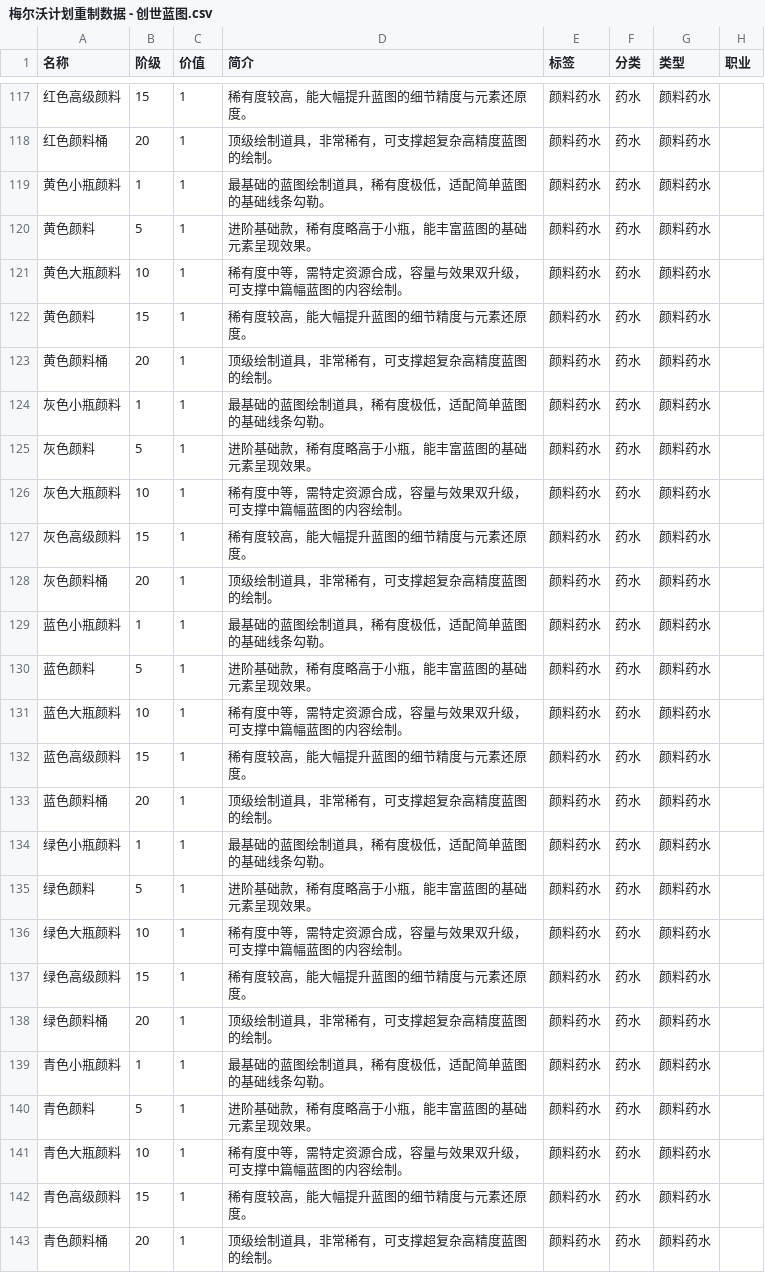
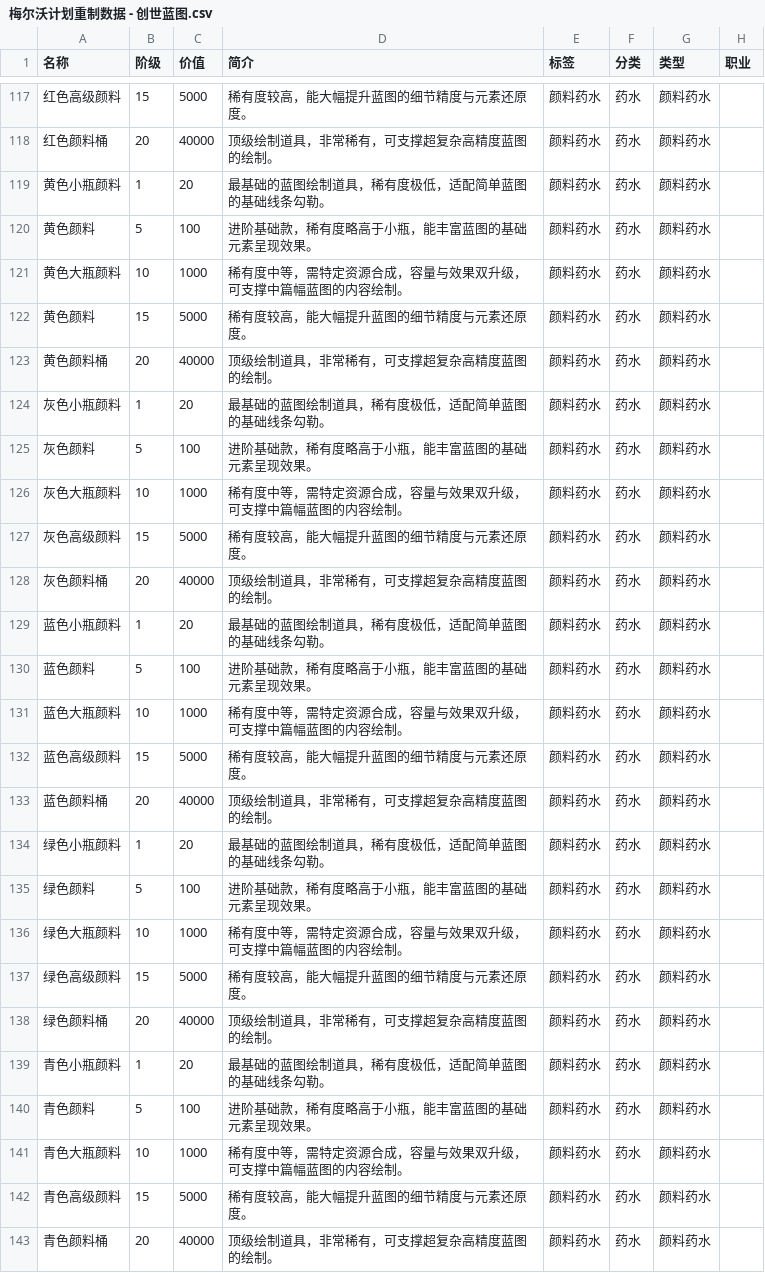
Before and after one commit to DUO003/Melvor-Plan, a CSV file: 表格/梅尔沃计划重制数据 - 创世蓝图.csv, drawn as a sheet; only a part is shown, gaps mark what is left out; the diff covers the shown part only; the diff names each change by its address in the sheet, - before the commit and + after, or states it on an @@ line.

```diff
--- a/表格/梅尔沃计划重制数据 - 创世蓝图.csv
+++ b/表格/梅尔沃计划重制数据 - 创世蓝图.csv
-C117 (价值): 1
+C117 (价值): 5000
-C118 (价值): 1
+C118 (价值): 40000
-C119 (价值): 1
+C119 (价值): 20
-C120 (价值): 1
+C120 (价值): 100
-C121 (价值): 1
+C121 (价值): 1000
-C122 (价值): 1
+C122 (价值): 5000
-C123 (价值): 1
+C123 (价值): 40000
-C124 (价值): 1
+C124 (价值): 20
-C125 (价值): 1
+C125 (价值): 100
-C126 (价值): 1
+C126 (价值): 1000
-C127 (价值): 1
+C127 (价值): 5000
-C128 (价值): 1
+C128 (价值): 40000
-C129 (价值): 1
+C129 (价值): 20
-C130 (价值): 1
+C130 (价值): 100
-C131 (价值): 1
+C131 (价值): 1000
-C132 (价值): 1
+C132 (价值): 5000
-C133 (价值): 1
+C133 (价值): 40000
-C134 (价值): 1
+C134 (价值): 20
-C135 (价值): 1
+C135 (价值): 100
-C136 (价值): 1
+C136 (价值): 1000
-C137 (价值): 1
+C137 (价值): 5000
-C138 (价值): 1
+C138 (价值): 40000
-C139 (价值): 1
+C139 (价值): 20
-C140 (价值): 1
+C140 (价值): 100
-C141 (价值): 1
+C141 (价值): 1000
-C142 (价值): 1
+C142 (价值): 5000
-C143 (价值): 1
+C143 (价值): 40000
```
Also changed, not shown: 54 edited cells elsewhere in this file.
